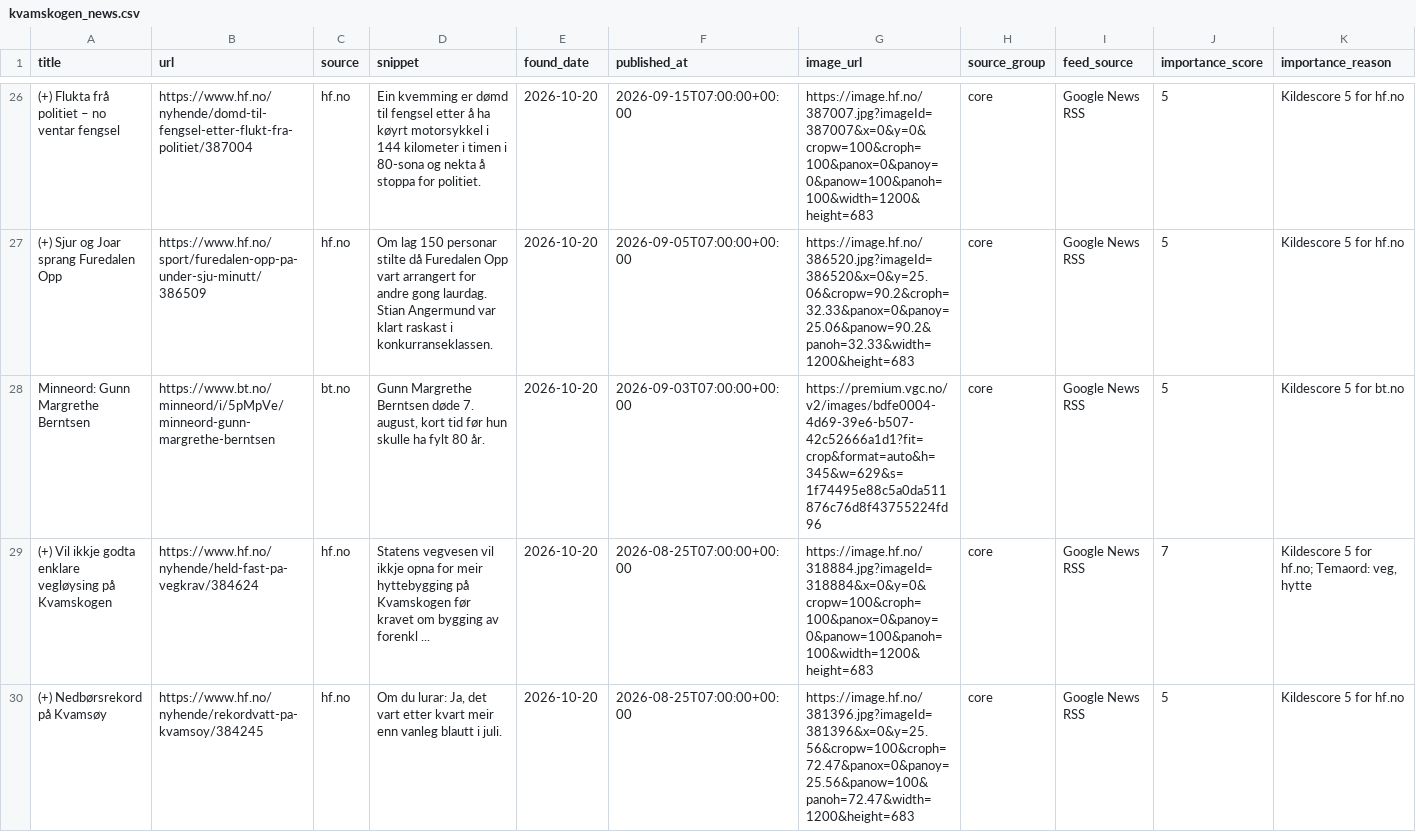
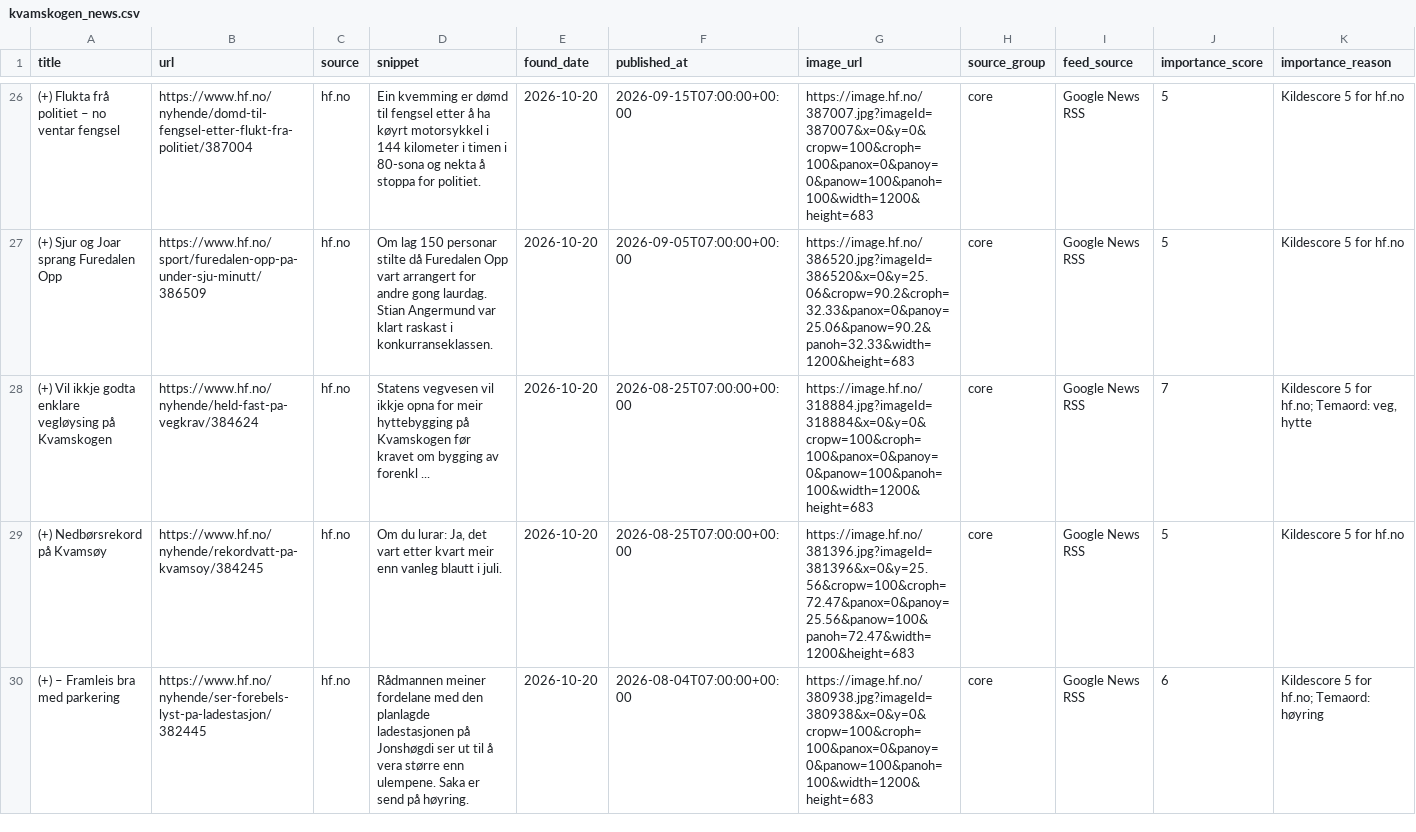
Before and after one commit to naessrobert-ui/visitkvamskogen, a CSV file: public/data/kvamskogen_news.csv, drawn as a sheet; only a part is shown, gaps mark what is left out; the shorter side is filled out with more unchanged rows; the diff names each change by its address in the sheet, - before the commit and + after, or states it on an @@ line.

```diff
--- a/public/data/kvamskogen_news.csv
+++ b/public/data/kvamskogen_news.csv
-row 28: Minneord: Gunn Margrethe Berntsen | https://www.bt.no/minneord/i/5pMpVe/minneord-gunn-margrethe-berntsen | bt.no | Gunn Margrethe Berntsen døde 7. august, kort tid før hun skulle ha fylt 80 år. | 2026-10-20 | 2026-09-03T07:00:00+00:00 | https://premium.vgc.no/v2/images/bdfe0004-4d69-39e6-b507-42c52666a1d1?fit=crop&format=auto&h=345&w=629&s=1f74495e88c5a0da511876c76d8f43755224fd96 | core | Google News RSS | 5 | Kildescore 5 for bt.no
```
Also changed, not shown: 3 other files.
